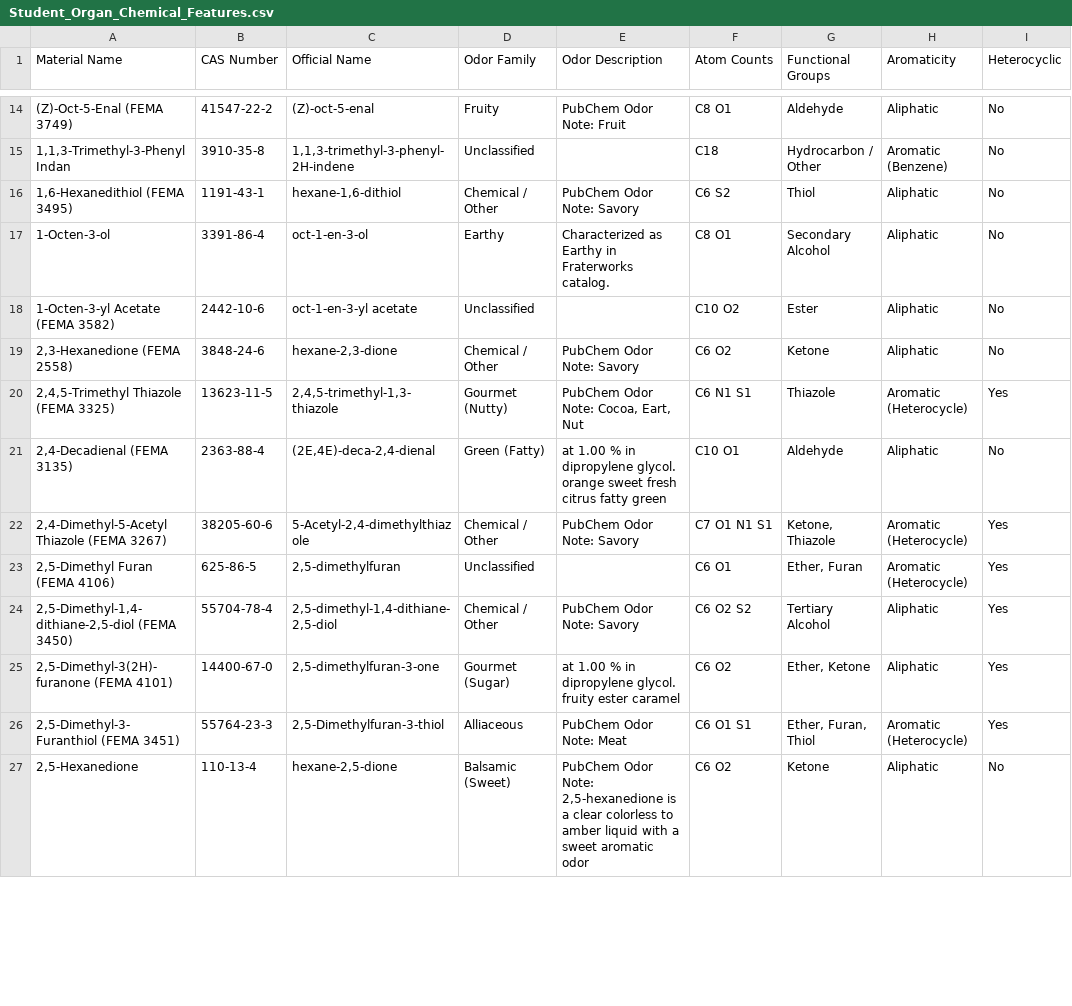
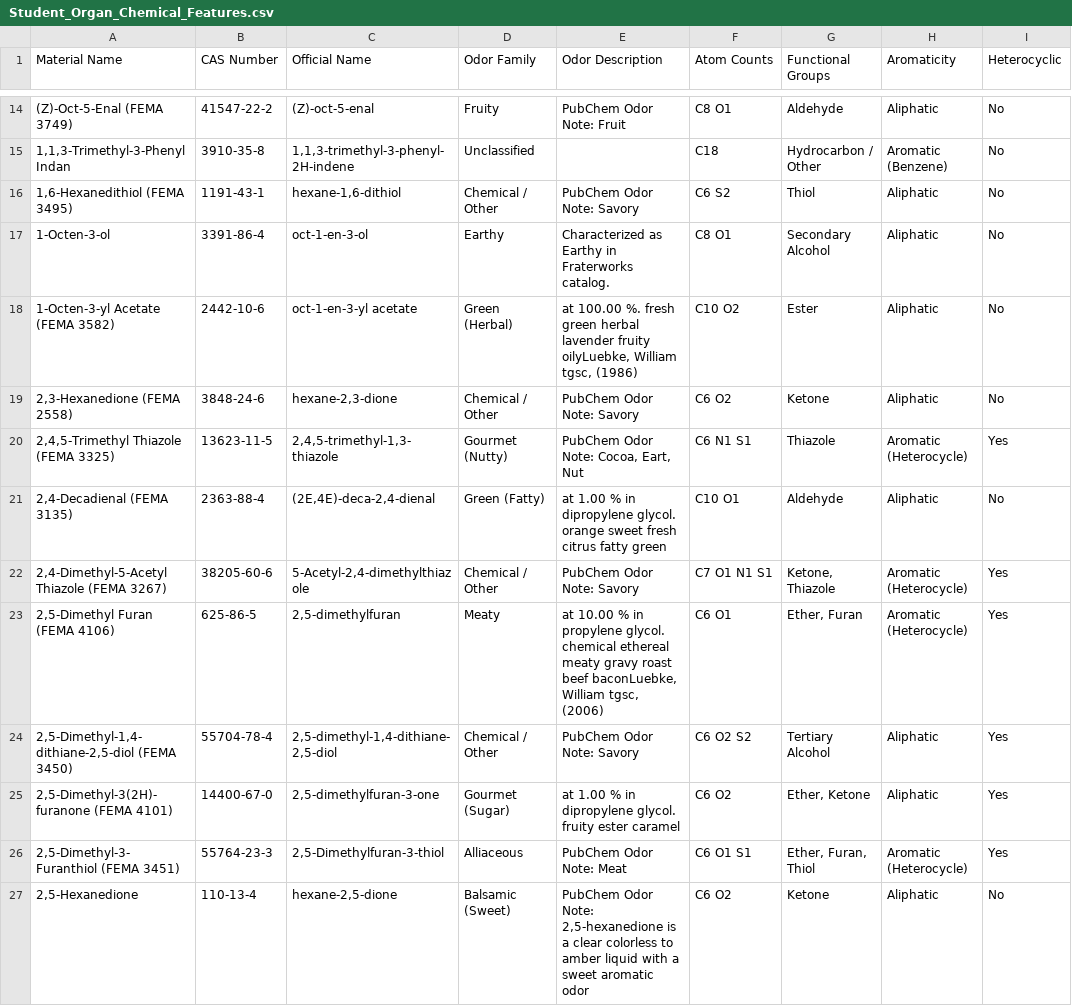
Before and after one commit to kijjaz/perfumery-chemical-visualizer, a CSV file: Student_Organ_Chemical_Features.csv, drawn as a sheet; only a part is shown, gaps mark what is left out; the diff covers the shown part only; the diff names each change by its address in the sheet, - before the commit and + after, or states it on an @@ line.

Commit message:
Update chemical data and fix 2D depiction background readability

```diff
--- a/Student_Organ_Chemical_Features.csv
+++ b/Student_Organ_Chemical_Features.csv
-D18 (Odor Family): Unclassified
+D18 (Odor Family): Green (Herbal)
-E18 (Odor Description): (empty)
+E18 (Odor Description): at 100.00 %. fresh green herbal lavender fruity oilyLuebke, William tgsc, (1986)
-D23 (Odor Family): Unclassified
+D23 (Odor Family): Meaty
-E23 (Odor Description): (empty)
+E23 (Odor Description): at 10.00 % in propylene glycol. chemical ethereal meaty gravy roast beef baconLuebke, William tgsc, (2006)
```
Also changed, not shown: 1 added row, 1 removed row and 142 edited cells elsewhere in this file, Student_Organ_Database.csv, 2 other files.
